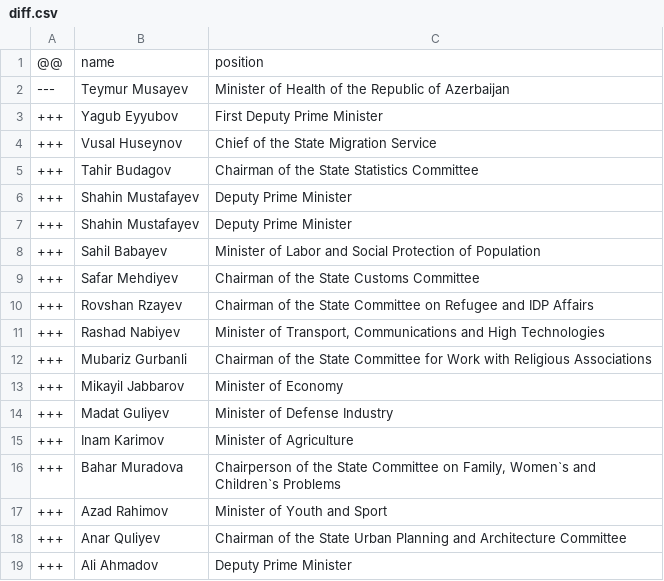
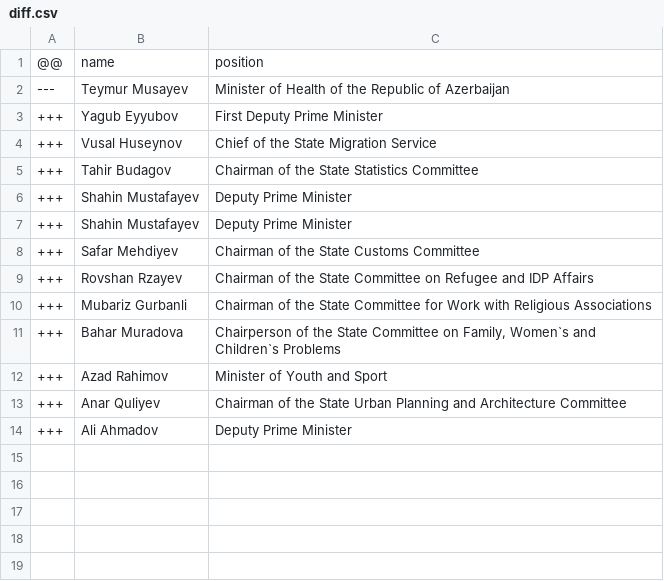
Before and after one commit to every-politician-scrapers/azerbaijan-cabinet, a CSV file: data/diff.csv, drawn as a sheet.

```diff
--- a/data/diff.csv
+++ b/data/diff.csv
@@ -7,10 +7,5 @@
 +++,Shahin Mustafayev,Deputy Prime Minister
-+++,Sahil Babayev,Minister of Labor and Social Protection of Population
 +++,Safar Mehdiyev,Chairman of the State Customs Committee
 +++,Rovshan Rzayev,Chairman of the State Committee on Refugee and IDP Affairs
-+++,Rashad Nabiyev,"Minister of Transport, Communications and High Technologies"
 +++,Mubariz Gurbanli,Chairman of the State Committee for Work with Religious Associations
-+++,Mikayil Jabbarov,Minister of Economy
-+++,Madat Guliyev,Minister of Defense Industry
-+++,Inam Karimov,Minister of Agriculture
 +++,Bahar Muradova,"Chairperson of the State Committee on Family, Women`s and Children`s Problems"
```
Also changed, not shown: data/wikidata.csv.
